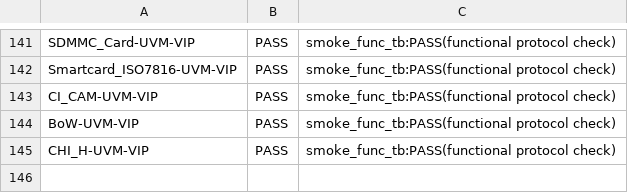
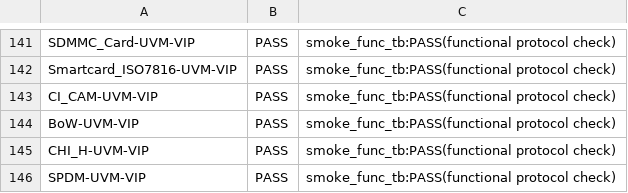
Before and after one commit to tonythetiger168/open-vip-portfolio, a CSV file: smoke_report.csv, drawn as a sheet; only a part is shown, gaps mark what is left out; the diff names each change by its address in the sheet, - before the commit and + after, or states it on an @@ line.

```diff
--- a/smoke_report.csv
+++ b/smoke_report.csv
+row 146: SPDM-UVM-VIP | PASS | smoke_func_tb:PASS(functional protocol check)
```
Also changed, not shown: smoke/smoke_report.csv, tools/mutation_equivalent.csv, 6 other files.
